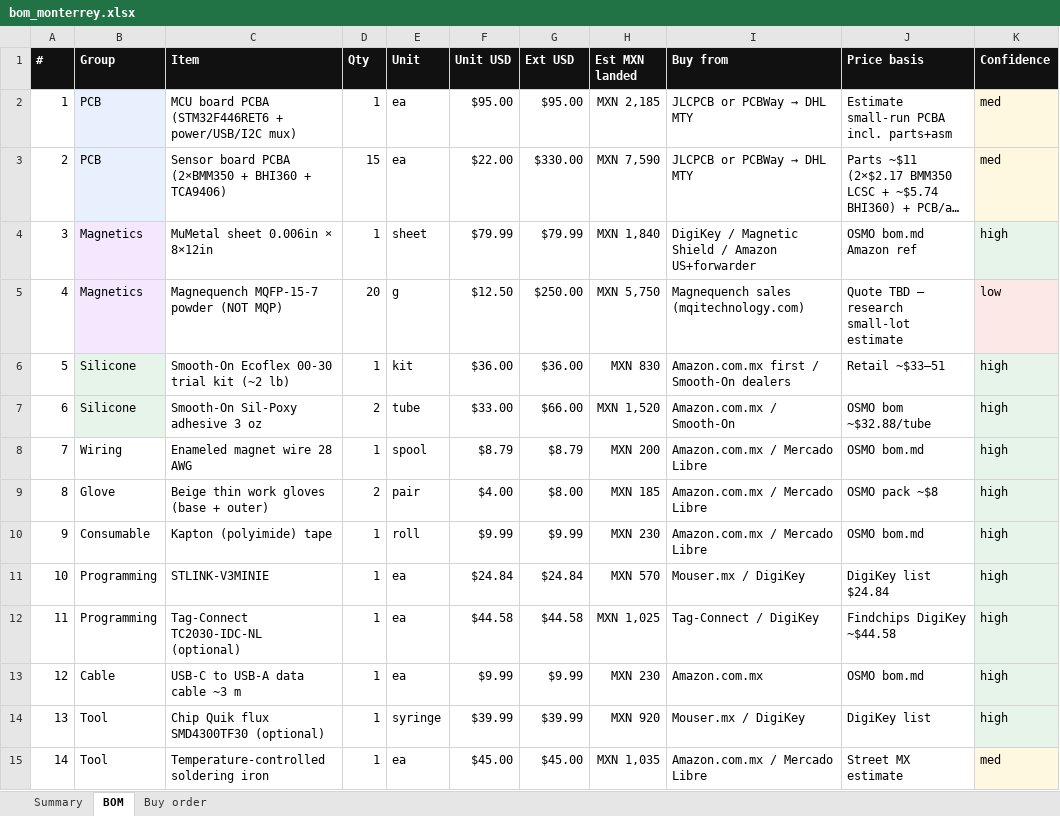
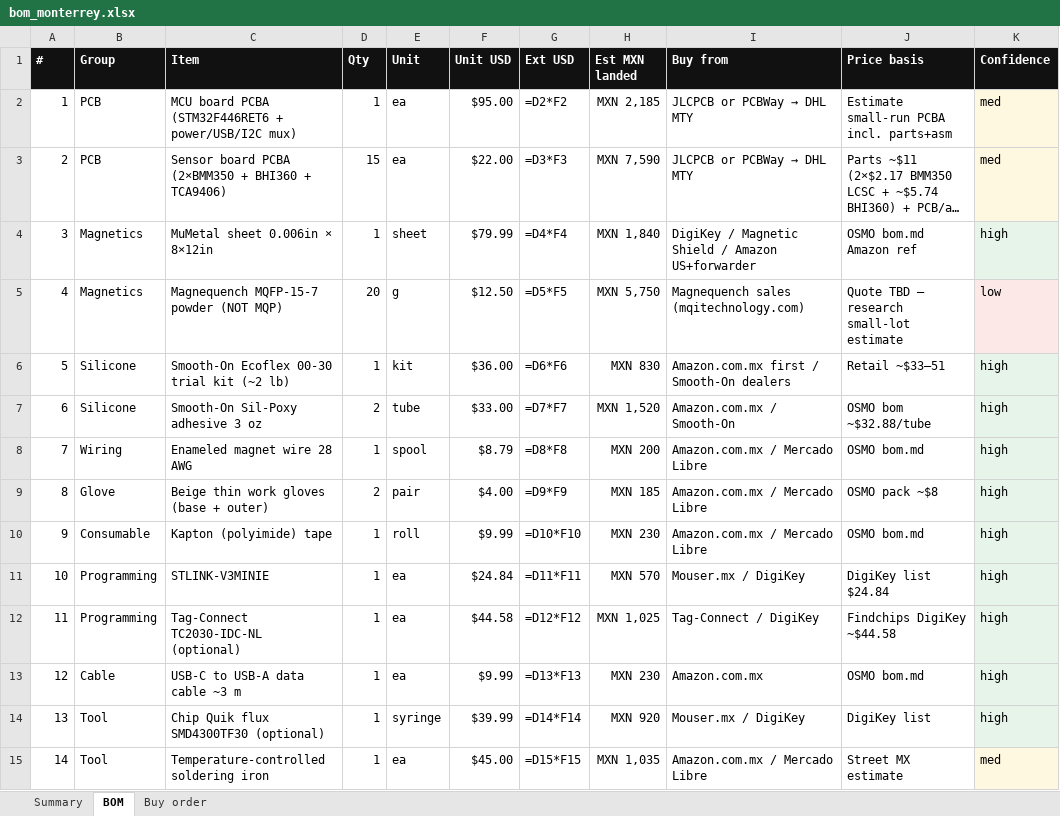
Before and after one commit to EMendezJ/seneca-trace, an Excel workbook: docs/bom_monterrey.xlsx, sheet BOM, drawn as a sheet; only a part is shown; long unchanged cells end in …; values as stored, in another font and other column widths than the file's, no borders; formulas without a stored value are shown as written; the diff covers the shown part only; the diff names each change by its address in the sheet, - before the commit and + after, or states it on an @@ line.

```diff
--- a/docs/bom_monterrey.xlsx (sheet BOM)
+++ b/docs/bom_monterrey.xlsx (sheet BOM)
-B2:B3 fill: #E8F0FE
+B2:B3 fill: none
-G2 (Ext USD): $95.00
+G2 (Ext USD): =D2*F2
-G3 (Ext USD): $330.00
+G3 (Ext USD): =D3*F3
-B4:B5 fill: #F3E8FD
+B4:B5 fill: none
-G4 (Ext USD): $79.99
+G4 (Ext USD): =D4*F4
-G5 (Ext USD): $250.00
+G5 (Ext USD): =D5*F5
-B6:B7 fill: #E6F4EA
+B6:B7 fill: none
-G6 (Ext USD): $36.00
+G6 (Ext USD): =D6*F6
-G7 (Ext USD): $66.00
+G7 (Ext USD): =D7*F7
-G8 (Ext USD): $8.79
+G8 (Ext USD): =D8*F8
-G9 (Ext USD): $8.00
+G9 (Ext USD): =D9*F9
-G10 (Ext USD): $9.99
+G10 (Ext USD): =D10*F10
-G11 (Ext USD): $24.84
+G11 (Ext USD): =D11*F11
-G12 (Ext USD): $44.58
+G12 (Ext USD): =D12*F12
-G13 (Ext USD): $9.99
+G13 (Ext USD): =D13*F13
-G14 (Ext USD): $39.99
+G14 (Ext USD): =D14*F14
-G15 (Ext USD): $45.00
+G15 (Ext USD): =D15*F15
```
Also changed, not shown: 1 added row, 1 removed row, 13 edited cells and cell formats elsewhere in this sheet, sheet Summary, sheet Buy order, docs/bom_mvp_barato.xlsx.
